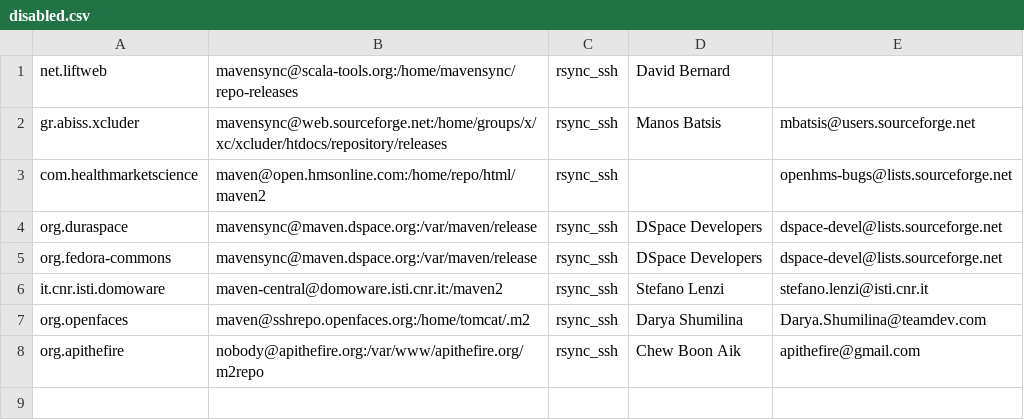
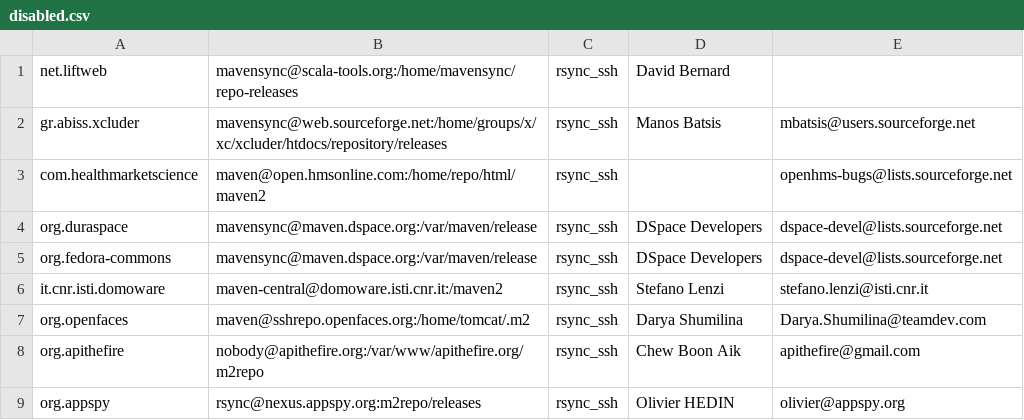
Before and after one commit to apache/maven-repository-tools, a CSV file: src/bin/synchronize/m2-sync/disabled.csv, drawn as a sheet.

Commit message:
moved appspy to disabled list
git-svn-id: https://svn.apache.org/repos/asf/maven/repository-tools/trunk@826167 13f79535-47bb-0310-9956-ffa450edef68

```diff
--- a/src/bin/synchronize/m2-sync/disabled.csv
+++ b/src/bin/synchronize/m2-sync/disabled.csv
@@ -8 +8,2 @@
 "org.apithefire","nobody@apithefire.org:/var/www/apithefire.org/m2repo","rsync_ssh","Chew Boon Aik","apithefire@gmail.com",,
+"org.appspy","rsync@nexus.appspy.org:m2repo/releases","rsync_ssh","Olivier HEDIN","olivier@appspy.org",,
```
Also changed, not shown: src/bin/synchronize/m2-sync/sync.csv.
